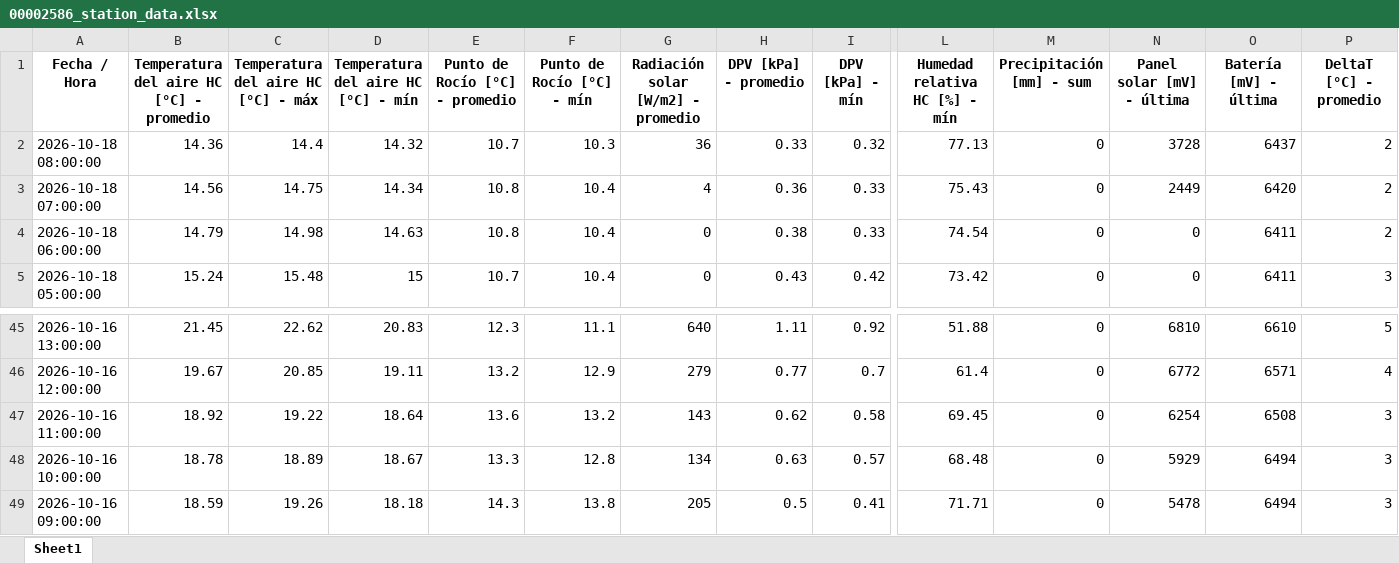
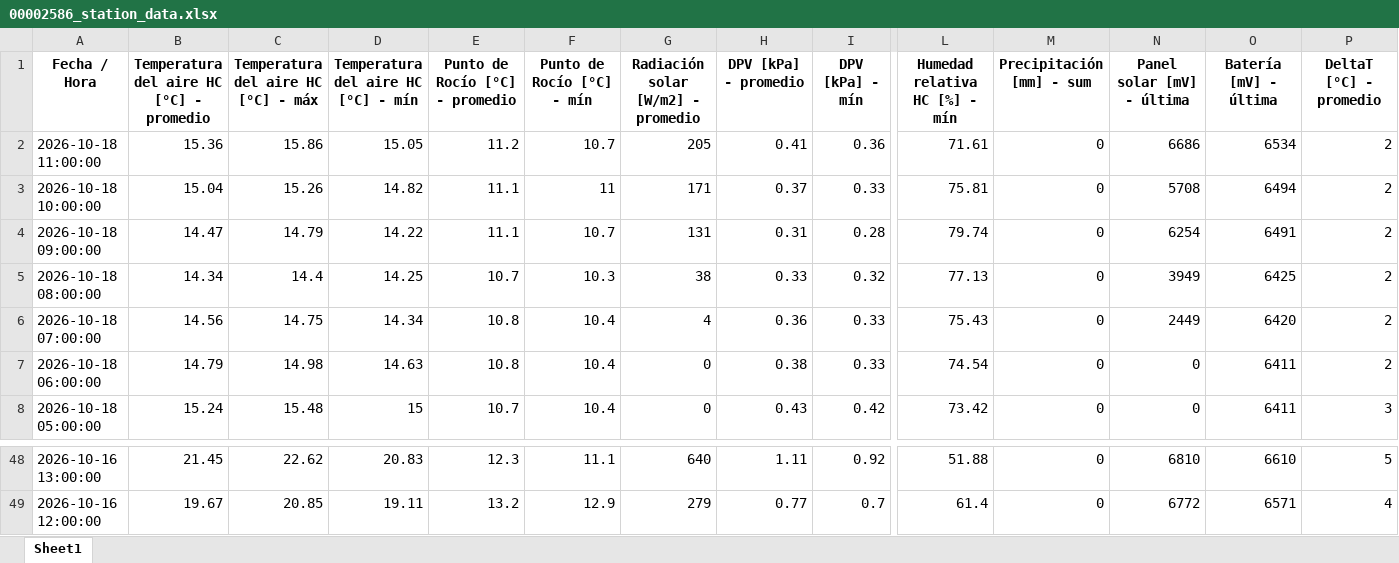
Before and after one commit to intasalta/imetos, an Excel workbook: 00002586_station_data.xlsx, sheet Sheet1, drawn as a sheet; only a part is shown, gaps mark what is left out; values as stored, in another font and other column widths than the file's, no borders; removed rows and columns are numbered as before the commit, all else as after; rows hold the shown columns only; the diff names each change by its address in the sheet, - before the commit and + after, or states it on an @@ line.

```diff
--- a/00002586_station_data.xlsx (sheet Sheet1)
+++ b/00002586_station_data.xlsx (sheet Sheet1)
+row 2: 2026-10-18 11:00:00 | 15.36 | 15.86 | 15.05 | 11.2 | 10.7 | 205 | 0.41 | 0.36 | 71.61 | 0 | 6686 | 6534 | 2
+row 3: 2026-10-18 10:00:00 | 15.04 | 15.26 | 14.82 | 11.1 | 11 | 171 | 0.37 | 0.33 | 75.81 | 0 | 5708 | 6494 | 2
+row 4: 2026-10-18 09:00:00 | 14.47 | 14.79 | 14.22 | 11.1 | 10.7 | 131 | 0.31 | 0.28 | 79.74 | 0 | 6254 | 6491 | 2
-B5: 14.36
+B5: 14.34
-D5: 14.32
+D5: 14.25
-G5: 36
+G5: 38
-N5 (Panel solar [mV] - última): 3728
+N5 (Panel solar [mV] - última): 3949
-O5 (Batería [mV] - última): 6437
+O5 (Batería [mV] - última): 6425
-row 47: 2026-10-16 11:00:00 | 18.92 | 19.22 | 18.64 | 13.6 | 13.2 | 143 | 0.62 | 0.58 | 69.45 | 0 | 6254 | 6508 | 3
-row 48: 2026-10-16 10:00:00 | 18.78 | 18.89 | 18.67 | 13.3 | 12.8 | 134 | 0.63 | 0.57 | 68.48 | 0 | 5929 | 6494 | 3
-row 49: 2026-10-16 09:00:00 | 18.59 | 19.26 | 18.18 | 14.3 | 13.8 | 205 | 0.5 | 0.41 | 71.71 | 0 | 5478 | 6494 | 3
```
Also changed, not shown: 00002646_station_data.xlsx, 4 other files.
